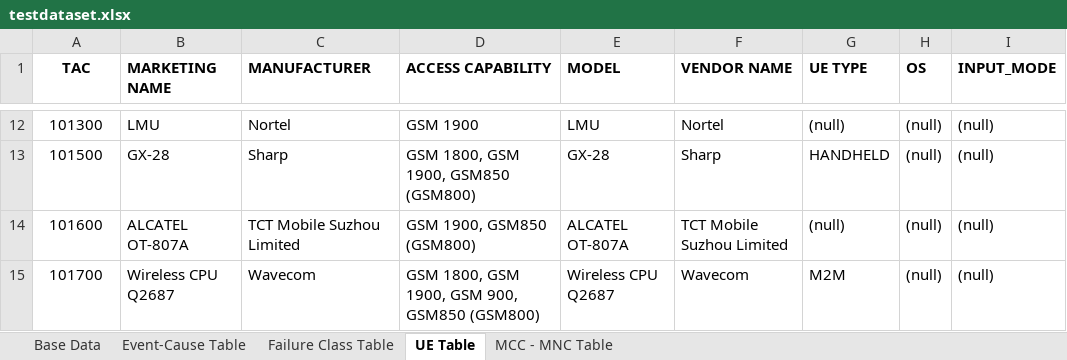
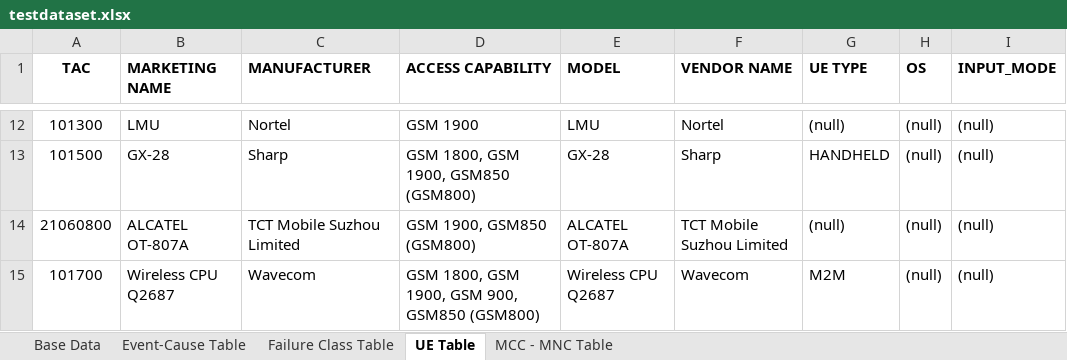
Before and after one commit to r-bergundy/Group-Project, an Excel workbook: group1/datasets/testdataset.xlsx, sheet UE Table, drawn as a sheet; only a part is shown, gaps mark what is left out; values as stored, in another font and other column widths than the file's, no borders; the diff covers the shown part only; the diff names each change by its address in the sheet, - before the commit and + after, or states it on an @@ line.

```diff
--- a/group1/datasets/testdataset.xlsx (sheet UE Table)
+++ b/group1/datasets/testdataset.xlsx (sheet UE Table)
-A14 (TAC): 101600
+A14 (TAC): 21060800
```
Also changed, not shown: other rows of this sheet, sheet Base Data, sheet Failure Class Table, 13 other files.
